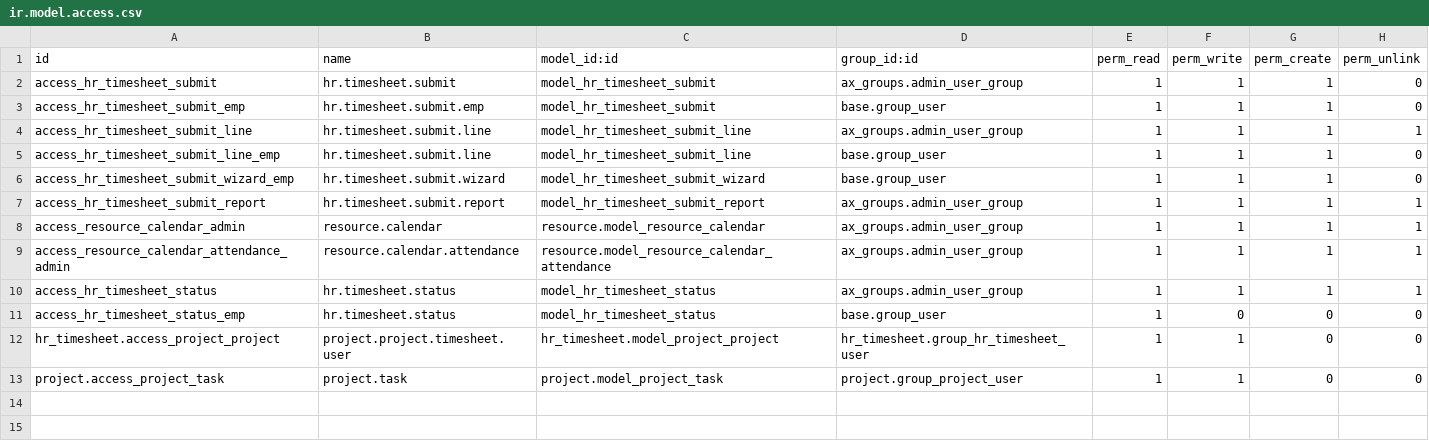
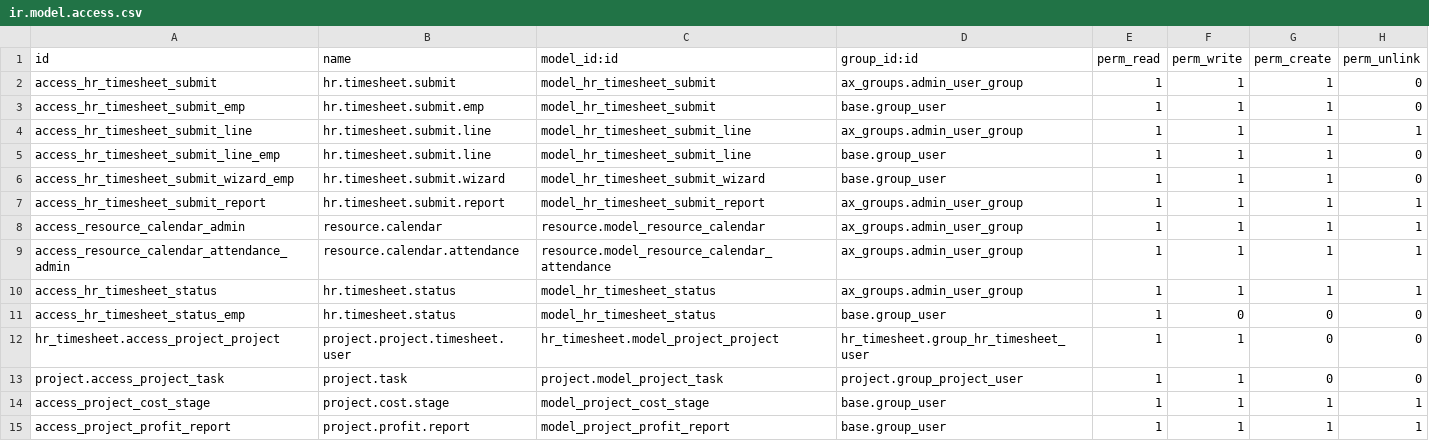
Before and after one commit to Axsgo/Tangent, a CSV file: custom_addons/sttl_timesheet_calendar/security/ir.model.access.csv, drawn as a sheet; the diff names each change by its address in the sheet, - before the commit and + after, or states it on an @@ line.

Commit message:
New report

```diff
--- a/custom_addons/sttl_timesheet_calendar/security/ir.model.access.csv
+++ b/custom_addons/sttl_timesheet_calendar/security/ir.model.access.csv
+row 14: access_project_cost_stage | project.cost.stage | model_project_cost_stage | base.group_user | 1 | 1 | 1 | 1
+row 15: access_project_profit_report | project.profit.report | model_project_profit_report | base.group_user | 1 | 1 | 1 | 1
```
Also changed, not shown: 10 other files.
